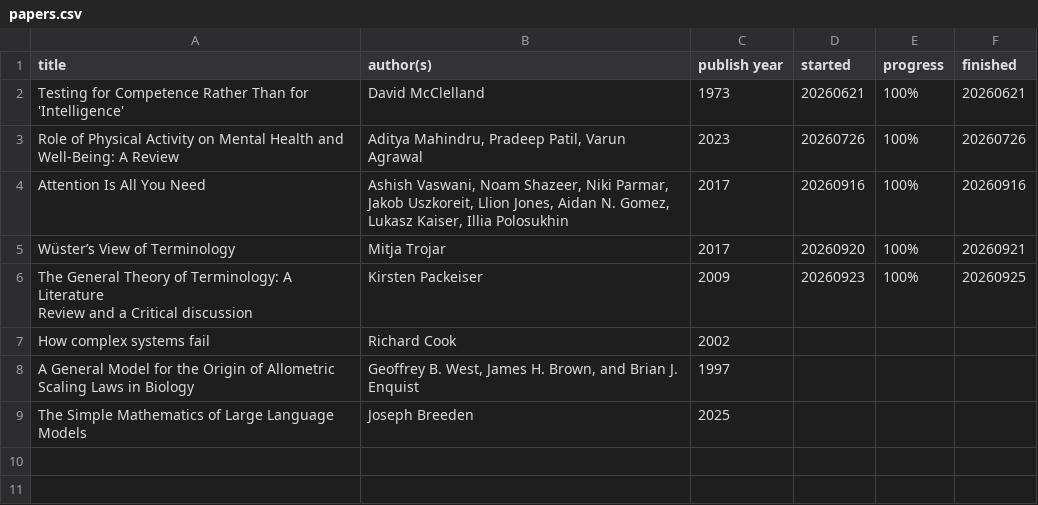
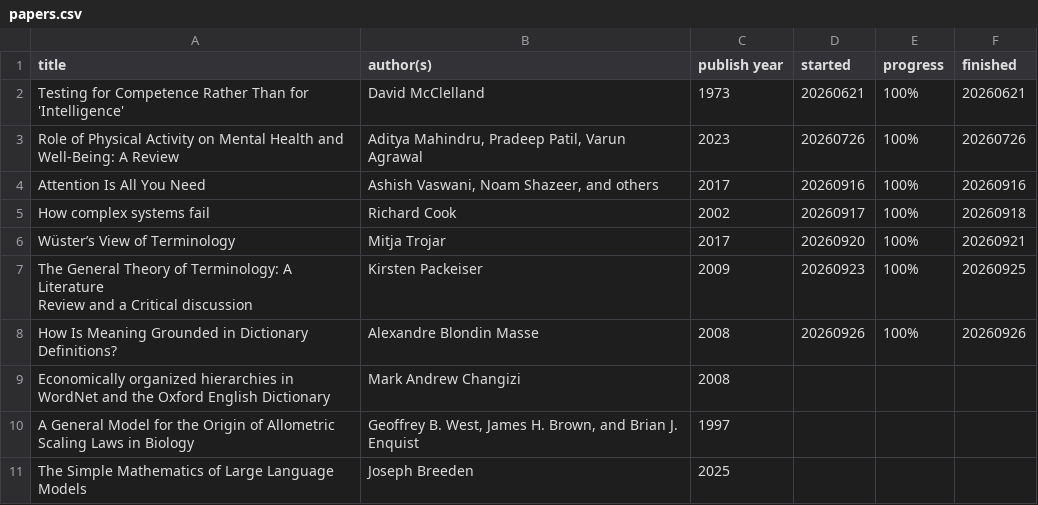
Before and after one commit to K4liber/docs, a CSV file: resources/papers.csv, drawn as a sheet.

```diff
--- a/resources/papers.csv
+++ b/resources/papers.csv
@@ -3,3 +3,4 @@ Testing for Competence Rather Than for 'Intelligence',David McClelland,1973,2026
 Role of Physical Activity on Mental Health and Well-Being: A Review,"Aditya Mahindru, Pradeep Patil, Varun Agrawal",2023,20260726,100%,20260726
-Attention Is All You Need,"Ashish Vaswani, Noam Shazeer, Niki Parmar, Jakob Uszkoreit, Llion Jones, Aidan N. Gomez, Lukasz Kaiser, Illia Polosukhin",2017,20260916,100%,20260916
+Attention Is All You Need,"Ashish Vaswani, Noam Shazeer, and others",2017,20260916,100%,20260916
+How complex systems fail,Richard Cook,2002,20260917,100%,20260918
 Wüster’s View of Terminology,Mitja Trojar,2017,20260920,100%,20260921
@@ -7,3 +8,4 @@ Wüster’s View of Terminology,Mitja Trojar,2017,20260920,100%,20260921
 Review and a Critical discussion",Kirsten Packeiser,2009,20260923,100%,20260925
-How complex systems fail,Richard Cook,2002,,,
+How Is Meaning Grounded in Dictionary Definitions?,Alexandre Blondin Masse,2008,20260926,100%,20260926
+Economically organized hierarchies in WordNet and the Oxford English Dictionary,Mark Andrew Changizi,2008,,,
 A General Model for the Origin of Allometric Scaling Laws in Biology,"Geoffrey B. West, James H. Brown, and Brian J. Enquist",1997,,,
```
Also changed, not shown: resources/books.csv, 1 other file.
